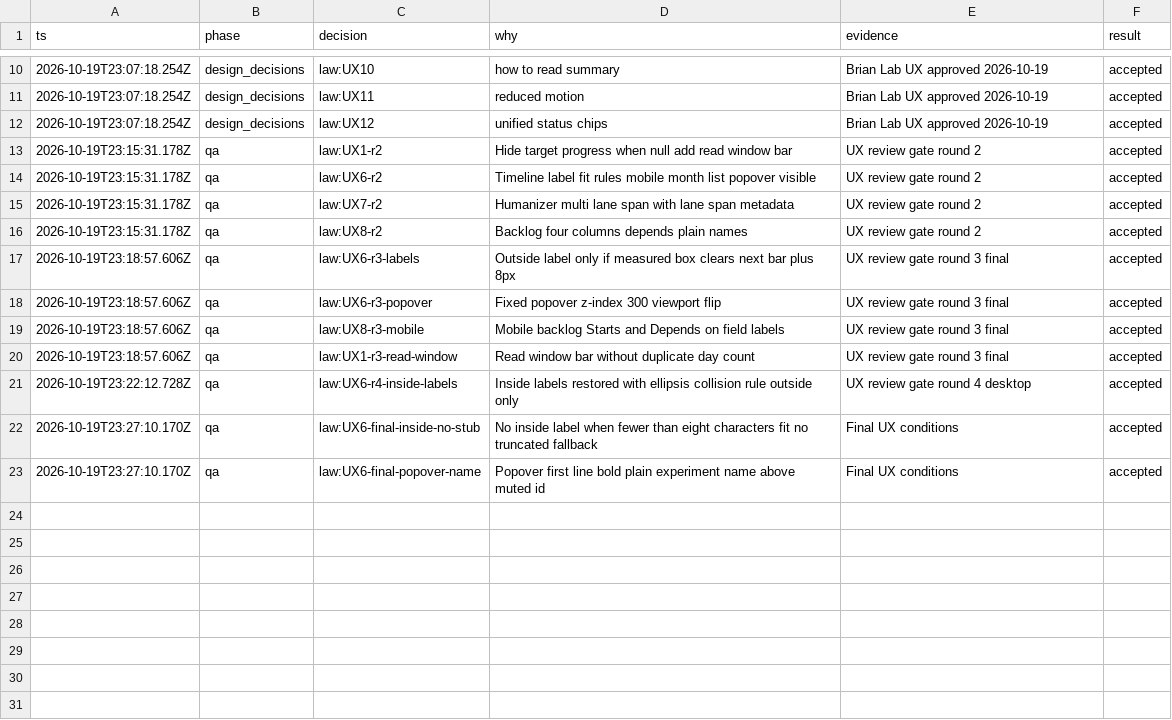
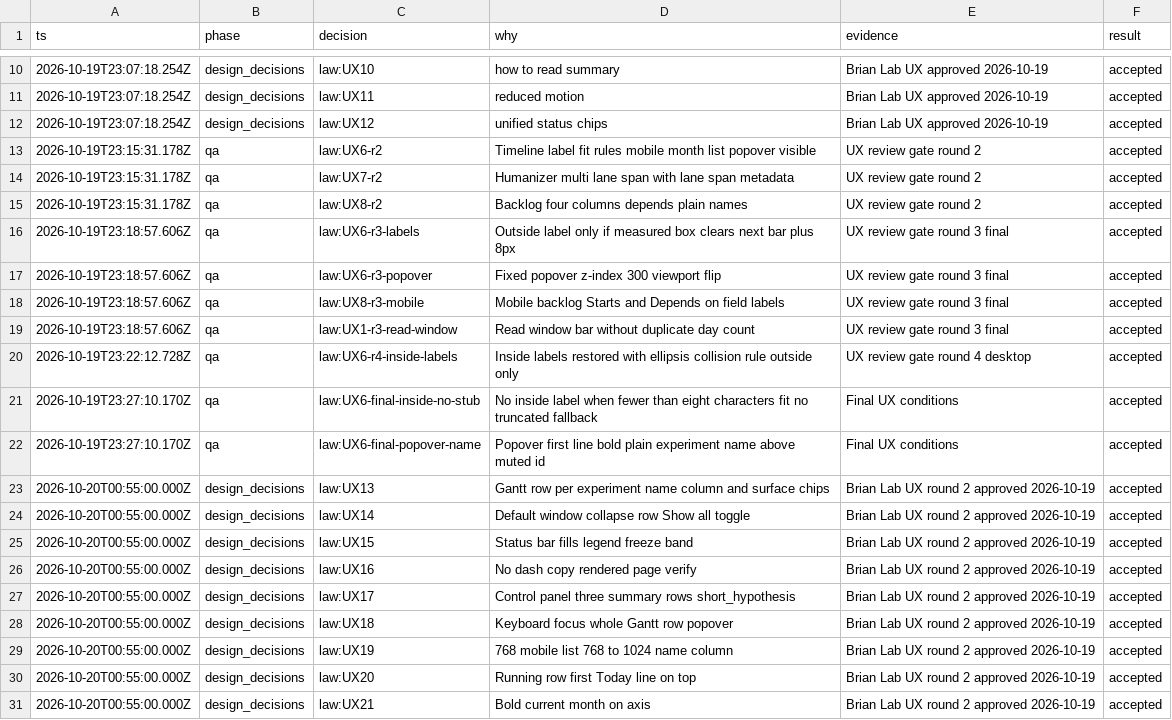
Before and after one commit to Leftyshields/ai-tastemakers, a TSV file: .ai/context/decisions.tsv, drawn as a sheet; only a part is shown, gaps mark what is left out; removed rows and columns are numbered as before the commit, all else as after; the diff names each change by its address in the sheet, - before the commit and + after, or states it on an @@ line.

```diff
--- a/.ai/context/decisions.tsv
+++ b/.ai/context/decisions.tsv
-row 13: 2026-10-19T23:15:31.178Z | qa | law:UX1-r2 | Hide target progress when null add read window bar | UX review gate round 2 | accepted
+row 23: 2026-10-20T00:55:00.000Z | design_decisions | law:UX13 | Gantt row per experiment name column and surface chips | Brian Lab UX round 2 approved 2026-10-19 | accepted
+row 24: 2026-10-20T00:55:00.000Z | design_decisions | law:UX14 | Default window collapse row Show all toggle | Brian Lab UX round 2 approved 2026-10-19 | accepted
+row 25: 2026-10-20T00:55:00.000Z | design_decisions | law:UX15 | Status bar fills legend freeze band | Brian Lab UX round 2 approved 2026-10-19 | accepted
+row 26: 2026-10-20T00:55:00.000Z | design_decisions | law:UX16 | No dash copy rendered page verify | Brian Lab UX round 2 approved 2026-10-19 | accepted
+row 27: 2026-10-20T00:55:00.000Z | design_decisions | law:UX17 | Control panel three summary rows short_hypothesis | Brian Lab UX round 2 approved 2026-10-19 | accepted
+row 28: 2026-10-20T00:55:00.000Z | design_decisions | law:UX18 | Keyboard focus whole Gantt row popover | Brian Lab UX round 2 approved 2026-10-19 | accepted
+row 29: 2026-10-20T00:55:00.000Z | design_decisions | law:UX19 | 768 mobile list 768 to 1024 name column | Brian Lab UX round 2 approved 2026-10-19 | accepted
+row 30: 2026-10-20T00:55:00.000Z | design_decisions | law:UX20 | Running row first Today line on top | Brian Lab UX round 2 approved 2026-10-19 | accepted
+row 31: 2026-10-20T00:55:00.000Z | design_decisions | law:UX21 | Bold current month on axis | Brian Lab UX round 2 approved 2026-10-19 | accepted
```
Also changed, not shown: 27 other files.
